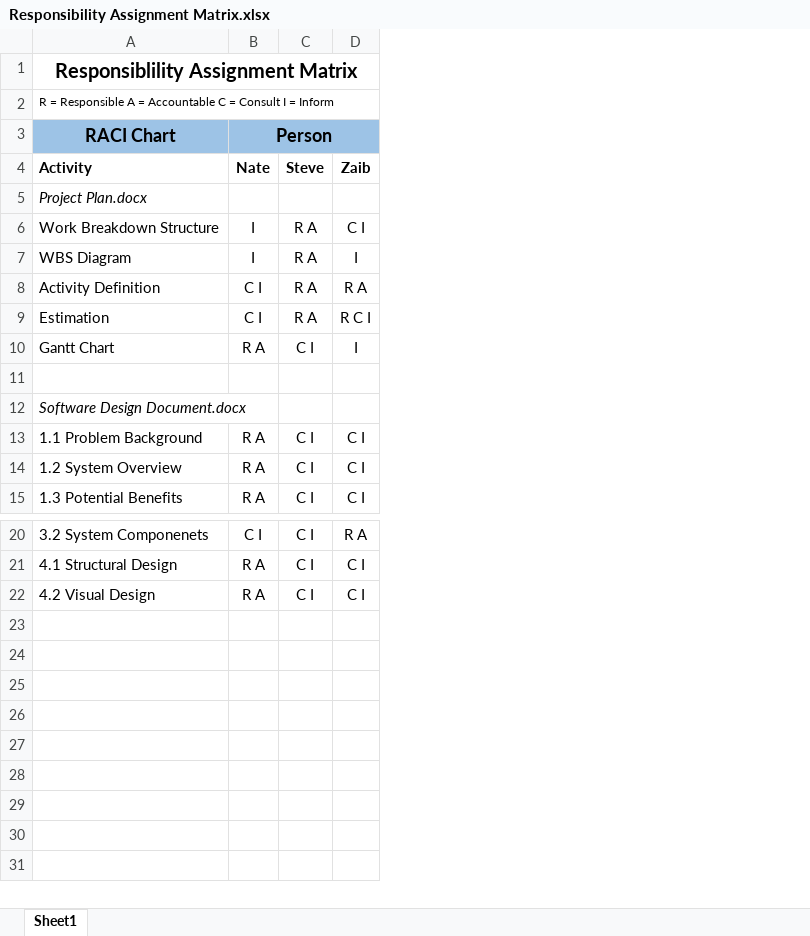
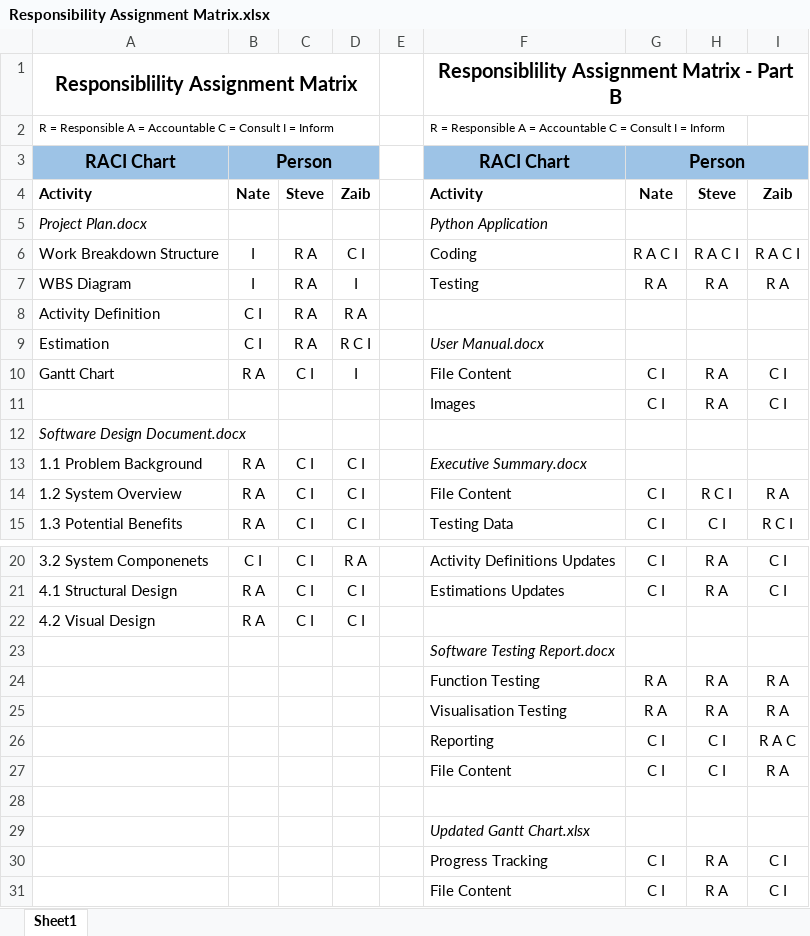
Before and after one commit to NathanaelGazzard/2810ICT-7810ICT-2023-Assignment, an Excel workbook: Responsibility Assignment Matrix.xlsx, sheet Sheet1, drawn as a sheet; only a part is shown, gaps mark what is left out; values as stored, in another font and other column widths than the file's, no borders; the diff names each change by its address in the sheet, - before the commit and + after, or states it on an @@ line.

Commit message:
Update Responsibility Assignment Matrix.xlsx

```diff
--- a/Responsibility Assignment Matrix.xlsx (sheet Sheet1)
+++ b/Responsibility Assignment Matrix.xlsx (sheet Sheet1)
+column E, empty
+column F, rows 1-15: Responsiblility Assignment Matrix - Part B | R = Responsible A = Accountable C = Consult I = Inform | RACI Chart | Activity | Python Application | Coding | Testing |  | User Manual.docx | File Content | Images |  | Executive Summary.docx | File Content | Testing Data; rows 20-21: Activity Definitions Updates | Estimations Updates
+column G, rows 3-15: Person | Nate |  | R A C I | R A |  |  | C I | C I |  |  | C I | C I; rows 20-21: C I | C I
+column H, rows 4-15: Steve |  | R A C I | R A |  |  | R A | R A |  |  | R C I | C I; rows 20-21: R A | R A
+column I, rows 4-15: Zaib |  | R A C I | R A |  |  | C I | C I |  |  | R A | R C I; rows 20-21: C I | C I
-row 11: (empty)
+row 11:  |  |  |  |  | Images | C I | R A | C I
+row 23:  |  |  |  |  | Software Testing Report.docx
+row 24:  |  |  |  |  | Function Testing | R A | R A | R A
+row 25:  |  |  |  |  | Visualisation Testing | R A | R A | R A
+row 26:  |  |  |  |  | Reporting | C I | C I | R A C
+row 27:  |  |  |  |  | File Content | C I | C I | R A
+row 28: (empty)
+row 29:  |  |  |  |  | Updated Gantt Chart.xlsx
+row 30:  |  |  |  |  | Progress Tracking | C I | R A | C I
+row 31:  |  |  |  |  | File Content | C I | R A | C I
```
